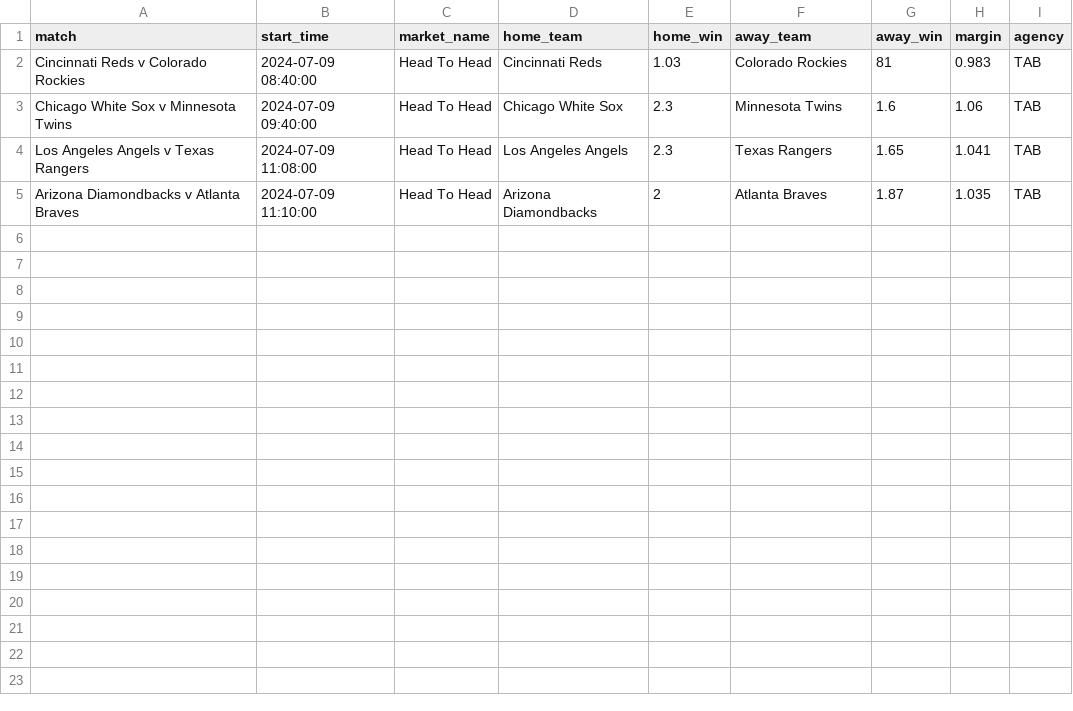
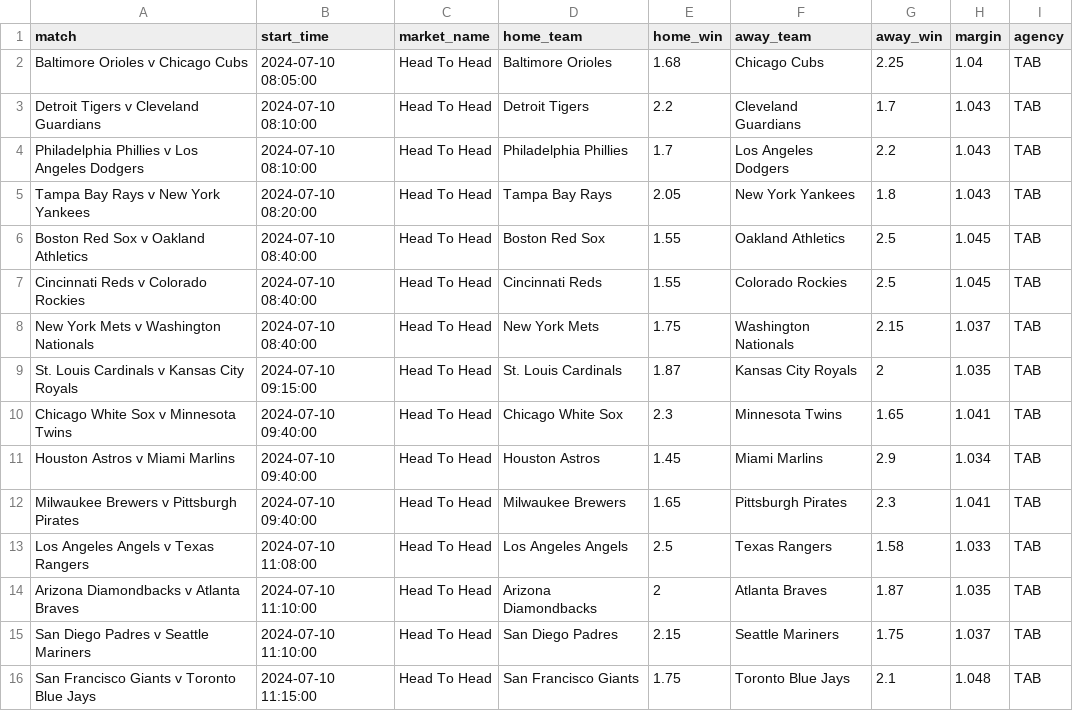
Before and after one commit to jamesbrown1417/MLB, a CSV file: Data/scraped_odds/tab_h2h.csv, drawn as a sheet.

```diff
--- a/Data/scraped_odds/tab_h2h.csv
+++ b/Data/scraped_odds/tab_h2h.csv
@@ -1,5 +1,16 @@
 match,start_time,market_name,home_team,home_win,away_team,away_win,margin,agency
-Cincinnati Reds v Colorado Rockies,2024-07-09 08:40:00,Head To Head,Cincinnati Reds,1.03,Colorado Rockies,81,0.983,TAB
-Chicago White Sox v Minnesota Twins,2024-07-09 09:40:00,Head To Head,Chicago White Sox,2.3,Minnesota Twins,1.6,1.06,TAB
-Los Angeles Angels v Texas Rangers,2024-07-09 11:08:00,Head To Head,Los Angeles Angels,2.3,Texas Rangers,1.65,1.041,TAB
-Arizona Diamondbacks v Atlanta Braves,2024-07-09 11:10:00,Head To Head,Arizona Diamondbacks,2,Atlanta Braves,1.87,1.035,TAB
+Baltimore Orioles v Chicago Cubs,2024-07-10 08:05:00,Head To Head,Baltimore Orioles,1.68,Chicago Cubs,2.25,1.04,TAB
+Detroit Tigers v Cleveland Guardians,2024-07-10 08:10:00,Head To Head,Detroit Tigers,2.2,Cleveland Guardians,1.7,1.043,TAB
+Philadelphia Phillies v Los Angeles Dodgers,2024-07-10 08:10:00,Head To Head,Philadelphia Phillies,1.7,Los Angeles Dodgers,2.2,1.043,TAB
+Tampa Bay Rays v New York Yankees,2024-07-10 08:20:00,Head To Head,Tampa Bay Rays,2.05,New York Yankees,1.8,1.043,TAB
+Boston Red Sox v Oakland Athletics,2024-07-10 08:40:00,Head To Head,Boston Red Sox,1.55,Oakland Athletics,2.5,1.045,TAB
+Cincinnati Reds v Colorado Rockies,2024-07-10 08:40:00,Head To Head,Cincinnati Reds,1.55,Colorado Rockies,2.5,1.045,TAB
+New York Mets v Washington Nationals,2024-07-10 08:40:00,Head To Head,New York Mets,1.75,Washington Nationals,2.15,1.037,TAB
+St. Louis Cardinals v Kansas City Royals,2024-07-10 09:15:00,Head To Head,St. Louis Cardinals,1.87,Kansas City Royals,2,1.035,TAB
+Chicago White Sox v Minnesota Twins,2024-07-10 09:40:00,Head To Head,Chicago White Sox,2.3,Minnesota Twins,1.65,1.041,TAB
+Houston Astros v Miami Marlins,2024-07-10 09:40:00,Head To Head,Houston Astros,1.45,Miami Marlins,2.9,1.034,TAB
+Milwaukee Brewers v Pittsburgh Pirates,2024-07-10 09:40:00,Head To Head,Milwaukee Brewers,1.65,Pittsburgh Pirates,2.3,1.041,TAB
+Los Angeles Angels v Texas Rangers,2024-07-10 11:08:00,Head To Head,Los Angeles Angels,2.5,Texas Rangers,1.58,1.033,TAB
+Arizona Diamondbacks v Atlanta Braves,2024-07-10 11:10:00,Head To Head,Arizona Diamondbacks,2,Atlanta Braves,1.87,1.035,TAB
+San Diego Padres v Seattle Mariners,2024-07-10 11:10:00,Head To Head,San Diego Padres,2.15,Seattle Mariners,1.75,1.037,TAB
+San Francisco Giants v Toronto Blue Jays,2024-07-10 11:15:00,Head To Head,San Francisco Giants,1.75,Toronto Blue Jays,2.1,1.048,TAB
```
Also changed, not shown: Data/scraped_odds/neds_match_line.csv, Data/scraped_odds/sportsbet_total_runs.csv, 31 other files.
